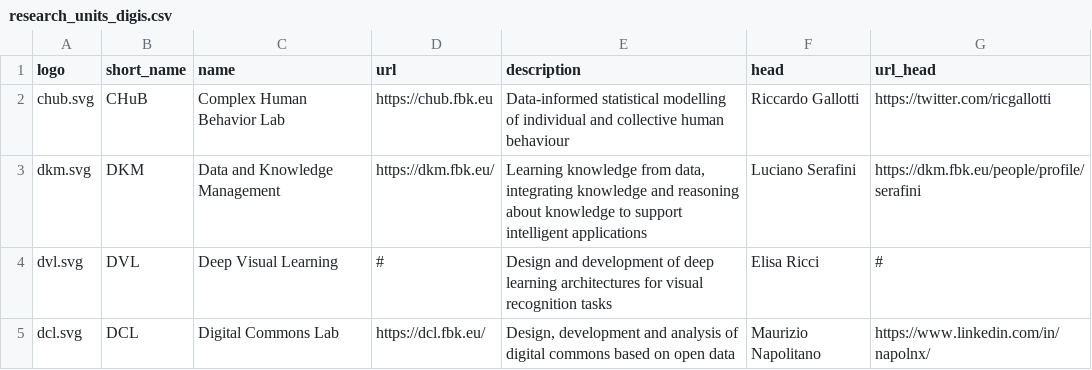
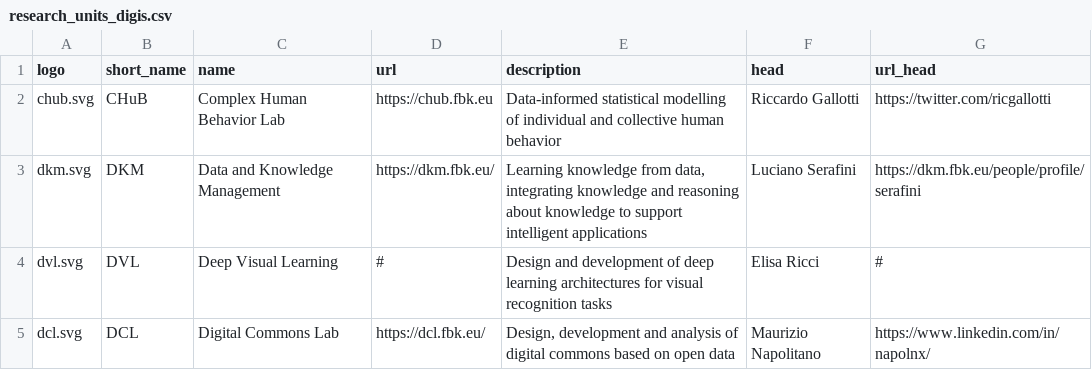
Before and after one commit to fbk-digis/web, a CSV file: docs/_data/research_units_digis.csv, drawn as a sheet; only a part is shown.

Commit message:
update chub

```diff
--- a/docs/_data/research_units_digis.csv
+++ b/docs/_data/research_units_digis.csv
@@ -1,3 +1,3 @@
 logo,short_name,name,url,description,head,url_head
-chub.svg,CHuB,Complex Human Behavior Lab,https://chub.fbk.eu,Data-informed statistical modelling of individual and collective human behaviour,Riccardo Gallotti,https://twitter.com/ricgallotti
+chub.svg,CHuB,Complex Human Behavior Lab,https://chub.fbk.eu,Data-informed statistical modelling of individual and collective human behavior,Riccardo Gallotti,https://twitter.com/ricgallotti
 dkm.svg,DKM,Data and Knowledge Management,https://dkm.fbk.eu/,"Learning knowledge from data, integrating knowledge and reasoning about knowledge to support intelligent applications",Luciano Serafini,https://dkm.fbk.eu/people/profile/serafini
```
